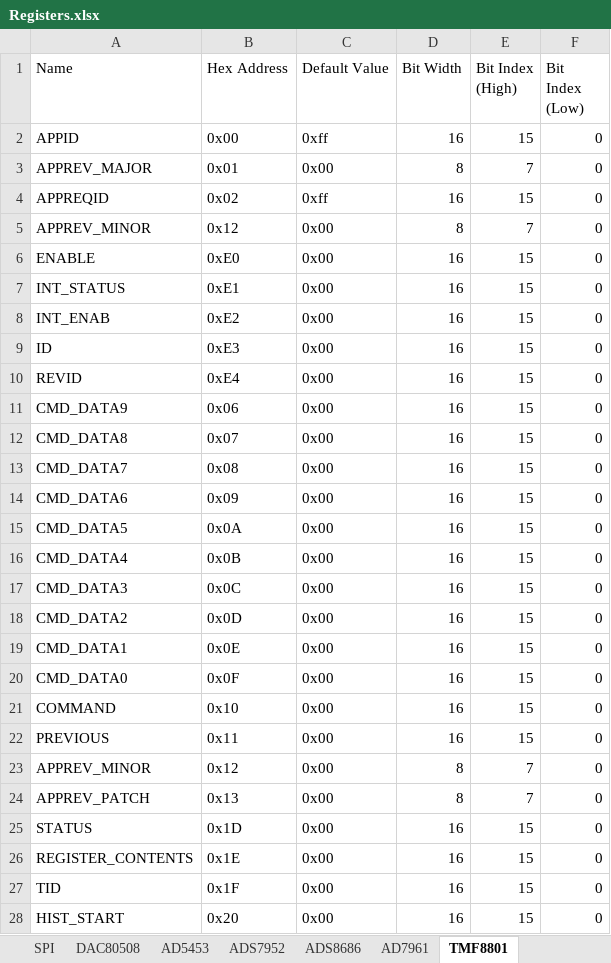
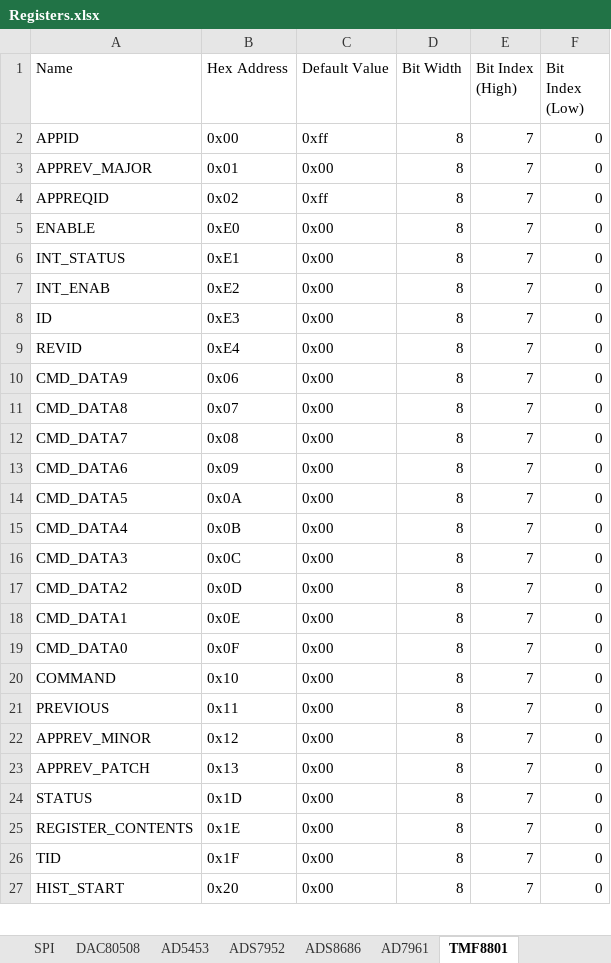
Before and after one commit to lucask07/covg_fpga, an Excel workbook: python/Registers.xlsx, sheet TMF8801, drawn as a sheet; only a part is shown; values as stored, in another font and other column widths than the file's, no borders; removed rows and columns are numbered as before the commit, all else as after; the diff covers the shown part only; the diff names each change by its address in the sheet, - before the commit and + after, or states it on an @@ line.

```diff
--- a/python/Registers.xlsx (sheet TMF8801)
+++ b/python/Registers.xlsx (sheet TMF8801)
-D2 (Bit Width): 16
+D2 (Bit Width): 8
-E2 (Bit Index (High)): 15
+E2 (Bit Index (High)): 7
-D4 (Bit Width): 16
+D4 (Bit Width): 8
-E4 (Bit Index (High)): 15
+E4 (Bit Index (High)): 7
-row 5: APPREV_MINOR | 0x12 | 0x00 | 8 | 7 | 0
-D5:D21 (Bit Width): 16
+D5:D21 (Bit Width): 8
-E5:E21 (Bit Index (High)): 15
+E5:E21 (Bit Index (High)): 7
-D24:D27 (Bit Width): 16
+D24:D27 (Bit Width): 8
-E24:E27 (Bit Index (High)): 15
+E24:E27 (Bit Index (High)): 7
```
Also changed, not shown: 12 edited cells elsewhere in this sheet, 18 other files.
